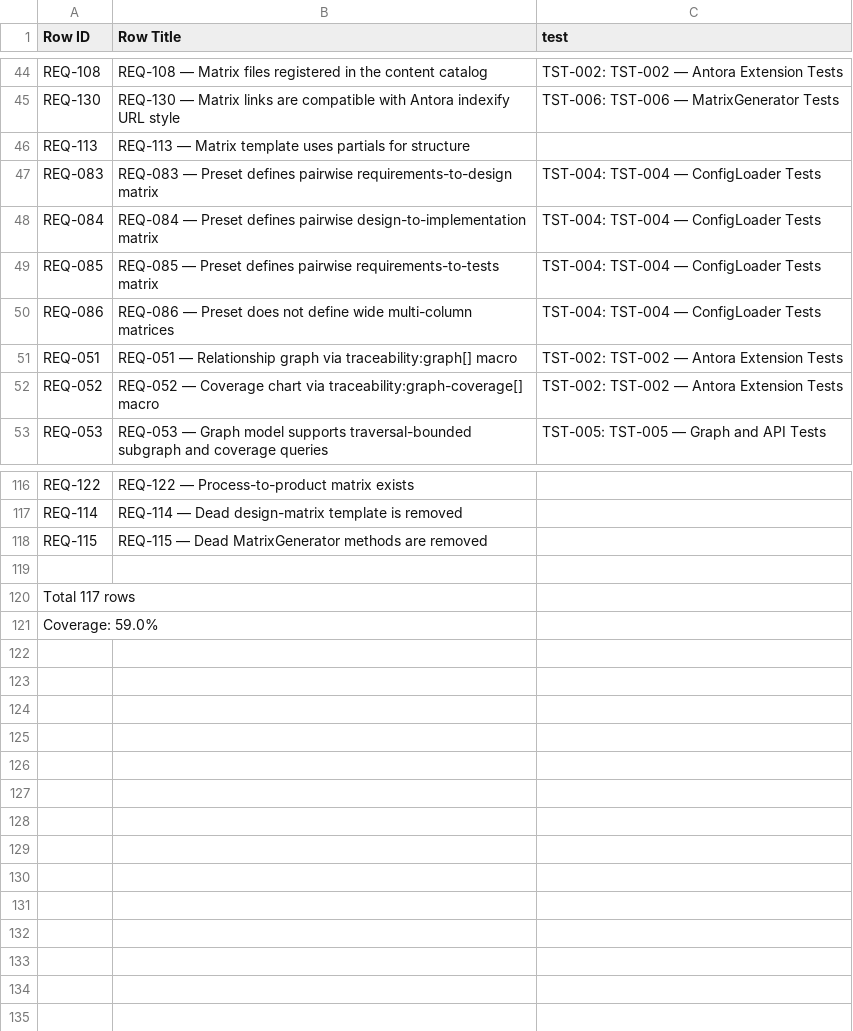
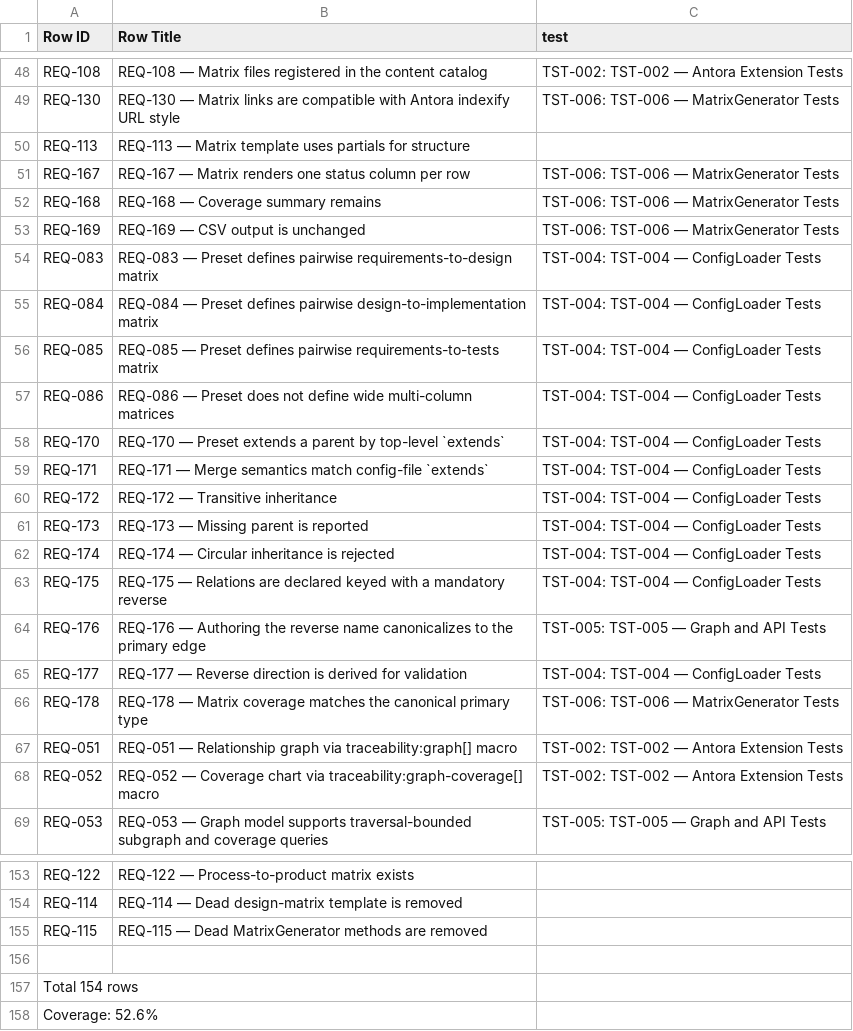
Before and after one commit to rattermeyer/antora-tracer, a CSV file: examples/tracer/modules/ROOT/attachments/traceability/matrix-requirements-to-tests.csv, drawn as a sheet; only a part is shown, gaps mark what is left out; the diff covers the shown part only.

Commit message:
docs(example-site): update self-traceability to reflect current state
Requirements: 151 total (40 added, 2 removed, 2 renamed, 2 body updates)
Test plan: verifies links updated for reverse-relations and matrix-status
Doc examples: implementation role replaced with design; satisfies -> addresses
Matrices: regenerated

```diff
--- a/examples/tracer/modules/ROOT/attachments/traceability/matrix-requirements-to-tests.csv
+++ b/examples/tracer/modules/ROOT/attachments/traceability/matrix-requirements-to-tests.csv
@@ -46,2 +50,5 @@ REQ-130,REQ-130 — Matrix links are compatible with Antora indexify URL style,T
 REQ-113,REQ-113 — Matrix template uses partials for structure,
+REQ-167,REQ-167 — Matrix renders one status column per row,TST-006: TST-006 — MatrixGenerator Tests
+REQ-168,REQ-168 — Coverage summary remains,TST-006: TST-006 — MatrixGenerator Tests
+REQ-169,REQ-169 — CSV output is unchanged,TST-006: TST-006 — MatrixGenerator Tests
 REQ-083,REQ-083 — Preset defines pairwise requirements-to-design matrix,TST-004: TST-004 — ConfigLoader Tests
@@ -50,2 +57,11 @@ REQ-085,REQ-085 — Preset defines pairwise requirements-to-tests matrix,TST-004
 REQ-086,REQ-086 — Preset does not define wide multi-column matrices,TST-004: TST-004 — ConfigLoader Tests
+REQ-170,REQ-170 — Preset extends a parent by top-level `extends`,TST-004: TST-004 — ConfigLoader Tests
+REQ-171,REQ-171 — Merge semantics match config-file `extends`,TST-004: TST-004 — ConfigLoader Tests
+REQ-172,REQ-172 — Transitive inheritance,TST-004: TST-004 — ConfigLoader Tests
+REQ-173,REQ-173 — Missing parent is reported,TST-004: TST-004 — ConfigLoader Tests
+REQ-174,REQ-174 — Circular inheritance is rejected,TST-004: TST-004 — ConfigLoader Tests
+REQ-175,REQ-175 — Relations are declared keyed with a mandatory reverse,TST-004: TST-004 — ConfigLoader Tests
+REQ-176,REQ-176 — Authoring the reverse name canonicalizes to the primary edge,TST-005: TST-005 — Graph and API Tests
+REQ-177,REQ-177 — Reverse direction is derived for validation,TST-004: TST-004 — ConfigLoader Tests
+REQ-178,REQ-178 — Matrix coverage matches the canonical primary type,TST-006: TST-006 — MatrixGenerator Tests
 REQ-051,REQ-051 — Relationship graph via traceability:graph[] macro,TST-002: TST-002 — Antora Extension Tests
@@ -119,3 +156,3 @@ REQ-115,REQ-115 — Dead MatrixGenerator methods are removed,
 
-Total 117 rows
-Coverage: 59.0%
+Total 154 rows
+Coverage: 52.6%
```
Also changed, not shown: 25 added rows and 6 edited cells elsewhere in this file, examples/tracer/modules/ROOT/attachments/traceability/matrix-process-to-design.csv, examples/tracer/modules/ROOT/attachments/traceability/matrix-process-to-product.csv, 14 other files.
